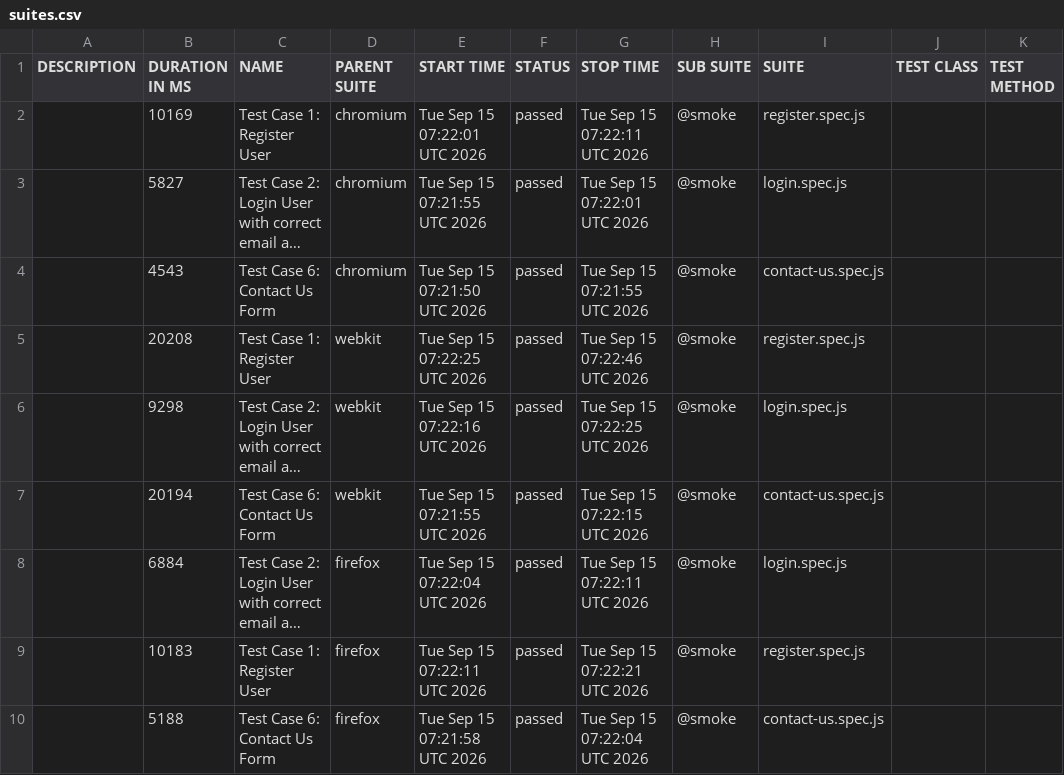
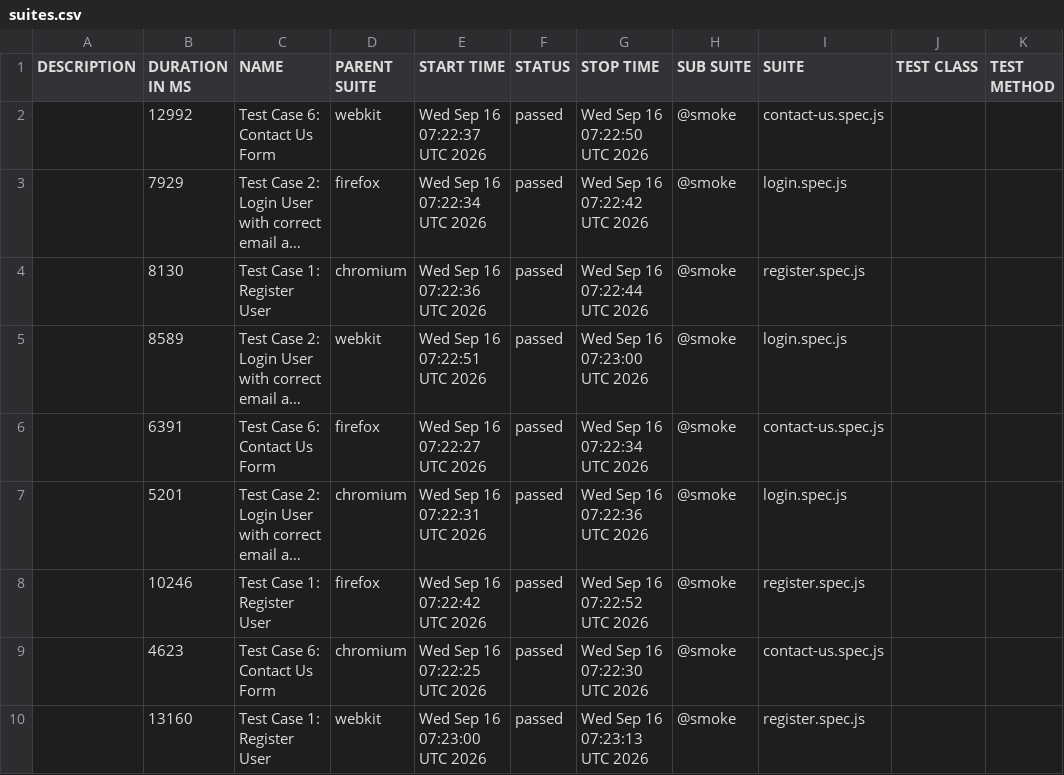
Before and after one commit to s3-qe-team/automation-playwright-project, a CSV file: data/suites.csv, drawn as a sheet; long unchanged cells end in …; removed rows and columns are numbered as before the commit, all else as after; the diff names each change by its address in the sheet, - before the commit and + after, or states it on an @@ line.

```diff
--- a/data/suites.csv
+++ b/data/suites.csv
-row 2:  | 10169 | Test Case 1: Register User | chromium | Tue Sep 15 07:22:01 UTC 2026 | passed | Tue Sep 15 07:22:11 UTC 2026 | @smoke | register.spec.js
+row 2:  | 12992 | Test Case 6: Contact Us Form | webkit | Wed Sep 16 07:22:37 UTC 2026 | passed | Wed Sep 16 07:22:50 UTC 2026 | @smoke | contact-us.spec.js
-B3 (DURATION IN MS): 5827
+B3 (DURATION IN MS): 7929
-D3 (PARENT SUITE): chromium
+D3 (PARENT SUITE): firefox
-E3 (START TIME): Tue Sep 15 07:21:55 UTC 2026
+E3 (START TIME): Wed Sep 16 07:22:34 UTC 2026
-G3 (STOP TIME): Tue Sep 15 07:22:01 UTC 2026
+G3 (STOP TIME): Wed Sep 16 07:22:42 UTC 2026
-row 4:  | 4543 | Test Case 6: Contact Us Form | chromium | Tue Sep 15 07:21:50 UTC 2026 | passed | Tue Sep 15 07:21:55 UTC 2026 | @smoke | contact-us.spec.js
-B4 (DURATION IN MS): 20208
+B4 (DURATION IN MS): 8130
-D4 (PARENT SUITE): webkit
+D4 (PARENT SUITE): chromium
-E4 (START TIME): Tue Sep 15 07:22:25 UTC 2026
+E4 (START TIME): Wed Sep 16 07:22:36 UTC 2026
-G4 (STOP TIME): Tue Sep 15 07:22:46 UTC 2026
+G4 (STOP TIME): Wed Sep 16 07:22:44 UTC 2026
-B5 (DURATION IN MS): 9298
+B5 (DURATION IN MS): 8589
-E5 (START TIME): Tue Sep 15 07:22:16 UTC 2026
+E5 (START TIME): Wed Sep 16 07:22:51 UTC 2026
-G5 (STOP TIME): Tue Sep 15 07:22:25 UTC 2026
+G5 (STOP TIME): Wed Sep 16 07:23:00 UTC 2026
-B6 (DURATION IN MS): 20194
+B6 (DURATION IN MS): 6391
-D6 (PARENT SUITE): webkit
+D6 (PARENT SUITE): firefox
-E6 (START TIME): Tue Sep 15 07:21:55 UTC 2026
+E6 (START TIME): Wed Sep 16 07:22:27 UTC 2026
-G6 (STOP TIME): Tue Sep 15 07:22:15 UTC 2026
+G6 (STOP TIME): Wed Sep 16 07:22:34 UTC 2026
-B7 (DURATION IN MS): 6884
+B7 (DURATION IN MS): 5201
-D7 (PARENT SUITE): firefox
+D7 (PARENT SUITE): chromium
-E7 (START TIME): Tue Sep 15 07:22:04 UTC 2026
+E7 (START TIME): Wed Sep 16 07:22:31 UTC 2026
-G7 (STOP TIME): Tue Sep 15 07:22:11 UTC 2026
+G7 (STOP TIME): Wed Sep 16 07:22:36 UTC 2026
-B8 (DURATION IN MS): 10183
+B8 (DURATION IN MS): 10246
-E8 (START TIME): Tue Sep 15 07:22:11 UTC 2026
+E8 (START TIME): Wed Sep 16 07:22:42 UTC 2026
-G8 (STOP TIME): Tue Sep 15 07:22:21 UTC 2026
+G8 (STOP TIME): Wed Sep 16 07:22:52 UTC 2026
-B9 (DURATION IN MS): 5188
+B9 (DURATION IN MS): 4623
-D9 (PARENT SUITE): firefox
+D9 (PARENT SUITE): chromium
-E9 (START TIME): Tue Sep 15 07:21:58 UTC 2026
+E9 (START TIME): Wed Sep 16 07:22:25 UTC 2026
-G9 (STOP TIME): Tue Sep 15 07:22:04 UTC 2026
+G9 (STOP TIME): Wed Sep 16 07:22:30 UTC 2026
+row 10:  | 13160 | Test Case 1: Register User | webkit | Wed Sep 16 07:23:00 UTC 2026 | passed | Wed Sep 16 07:23:13 UTC 2026 | @smoke | register.spec.js
```
Also changed, not shown: 44 other files.
